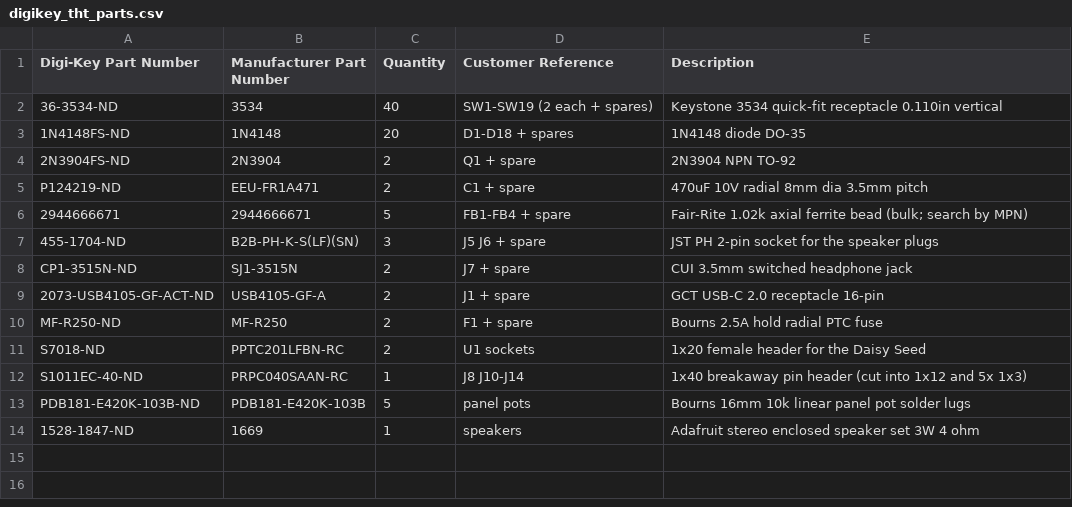
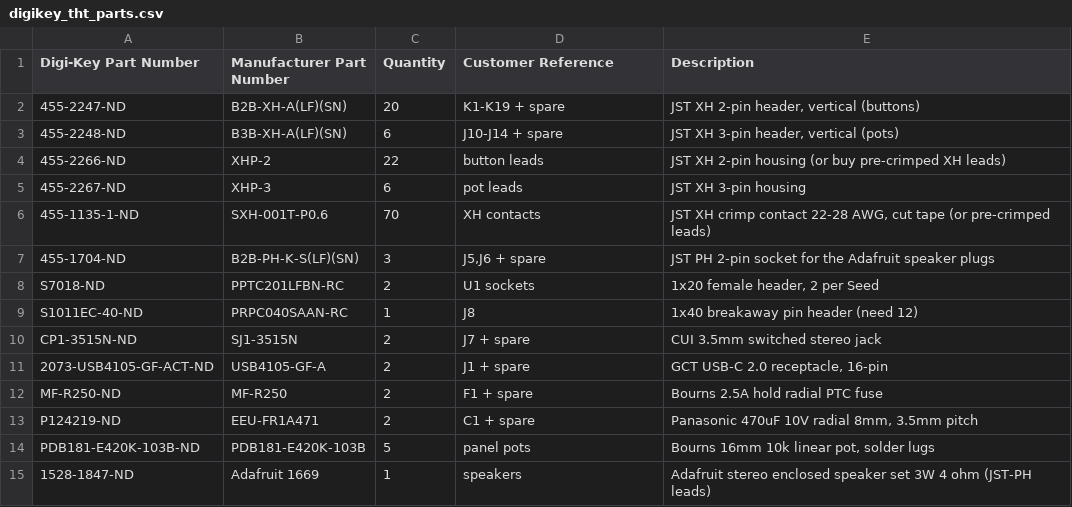
Before and after one commit to zachtemkin/synth-machine-libDaisy, a CSV file: hardware/digikey_tht_parts.csv, drawn as a sheet.

```diff
--- a/hardware/digikey_tht_parts.csv
+++ b/hardware/digikey_tht_parts.csv
@@ -1,14 +1,15 @@
 Digi-Key Part Number,Manufacturer Part Number,Quantity,Customer Reference,Description
-36-3534-ND,3534,40,SW1-SW19 (2 each + spares),Keystone 3534 quick-fit receptacle 0.110in vertical
-1N4148FS-ND,1N4148,20,D1-D18 + spares,1N4148 diode DO-35
-2N3904FS-ND,2N3904,2,Q1 + spare,2N3904 NPN TO-92
-P124219-ND,EEU-FR1A471,2,C1 + spare,470uF 10V radial 8mm dia 3.5mm pitch
-2944666671,2944666671,5,FB1-FB4 + spare,Fair-Rite 1.02k axial ferrite bead (bulk; search by MPN)
-455-1704-ND,B2B-PH-K-S(LF)(SN),3,J5 J6 + spare,JST PH 2-pin socket for the speaker plugs
-CP1-3515N-ND,SJ1-3515N,2,J7 + spare,CUI 3.5mm switched headphone jack
-2073-USB4105-GF-ACT-ND,USB4105-GF-A,2,J1 + spare,GCT USB-C 2.0 receptacle 16-pin
+455-2247-ND,B2B-XH-A(LF)(SN),20,K1-K19 + spare,"JST XH 2-pin header, vertical (buttons)"
+455-2248-ND,B3B-XH-A(LF)(SN),6,J10-J14 + spare,"JST XH 3-pin header, vertical (pots)"
+455-2266-ND,XHP-2,22,button leads,JST XH 2-pin housing (or buy pre-crimped XH leads)
+455-2267-ND,XHP-3,6,pot leads,JST XH 3-pin housing
+455-1135-1-ND,SXH-001T-P0.6,70,XH contacts,"JST XH crimp contact 22-28 AWG, cut tape (or pre-crimped leads)"
+455-1704-ND,B2B-PH-K-S(LF)(SN),3,"J5,J6 + spare",JST PH 2-pin socket for the Adafruit speaker plugs
+S7018-ND,PPTC201LFBN-RC,2,U1 sockets,"1x20 female header, 2 per Seed"
+S1011EC-40-ND,PRPC040SAAN-RC,1,J8,1x40 breakaway pin header (need 12)
+CP1-3515N-ND,SJ1-3515N,2,J7 + spare,CUI 3.5mm switched stereo jack
+2073-USB4105-GF-ACT-ND,USB4105-GF-A,2,J1 + spare,"GCT USB-C 2.0 receptacle, 16-pin"
 MF-R250-ND,MF-R250,2,F1 + spare,Bourns 2.5A hold radial PTC fuse
-S7018-ND,PPTC201LFBN-RC,2,U1 sockets,1x20 female header for the Daisy Seed
-S1011EC-40-ND,PRPC040SAAN-RC,1,J8 J10-J14,1x40 breakaway pin header (cut into 1x12 and 5x 1x3)
-PDB181-E420K-103B-ND,PDB181-E420K-103B,5,panel pots,Bourns 16mm 10k linear panel pot solder lugs
-1528-1847-ND,1669,1,speakers,Adafruit stereo enclosed speaker set 3W 4 ohm
+P124219-ND,EEU-FR1A471,2,C1 + spare,"Panasonic 470uF 10V radial 8mm, 3.5mm pitch"
+PDB181-E420K-103B-ND,PDB181-E420K-103B,5,panel pots,"Bourns 16mm 10k linear pot, solder lugs"
+1528-1847-ND,Adafruit 1669,1,speakers,Adafruit stereo enclosed speaker set 3W 4 ohm (JST-PH leads)
```
Also changed, not shown: 8 other files.
